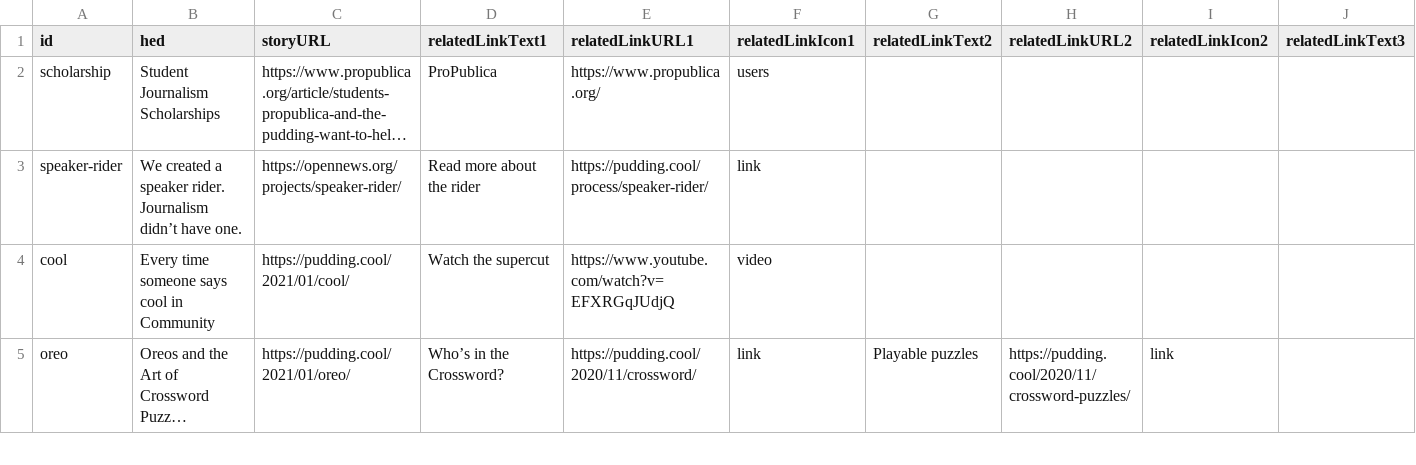
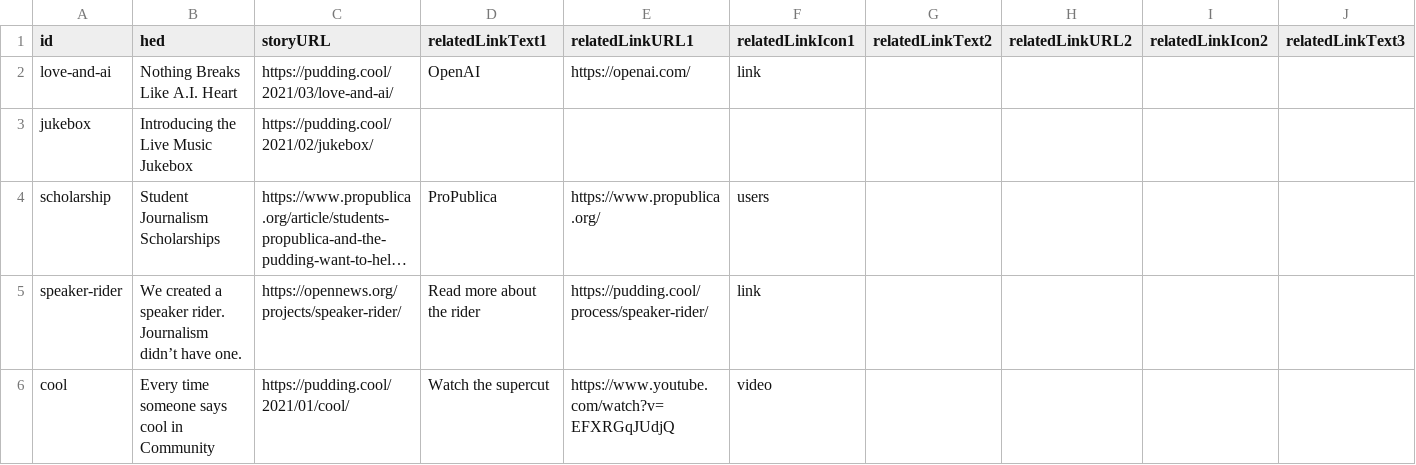
Before and after one commit to the-pudding/ig-links, a CSV file: src/data/sheet.csv, drawn as a sheet; only a part is shown; the shorter side is filled out with more unchanged rows; long unchanged cells end in …; rows hold the shown columns only; the diff names each change by its address in the sheet, - before the commit and + after, or states it on an @@ line.

Commit message:
adds love and ai

```diff
--- a/src/data/sheet.csv
+++ b/src/data/sheet.csv
+row 2: love-and-ai | Nothing Breaks Like A.I. Heart | https://pudding.cool/2021/03/love-and-ai/ | OpenAI | https://openai.com/ | link
+row 3: jukebox | Introducing the Live Music Jukebox | https://pudding.cool/2021/02/jukebox/
```
Also changed, not shown: 5 other files.
